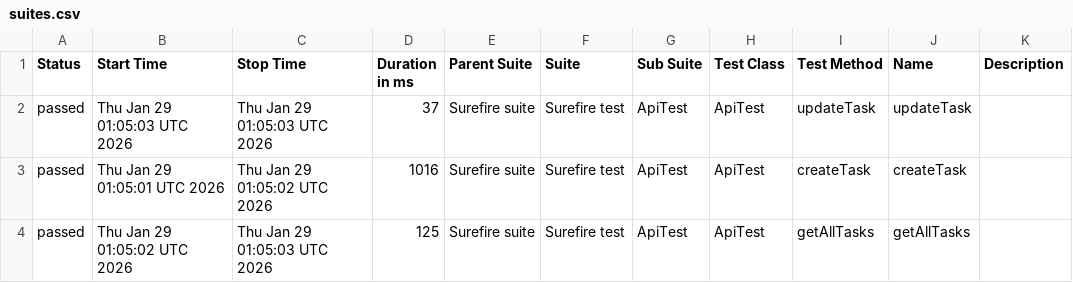
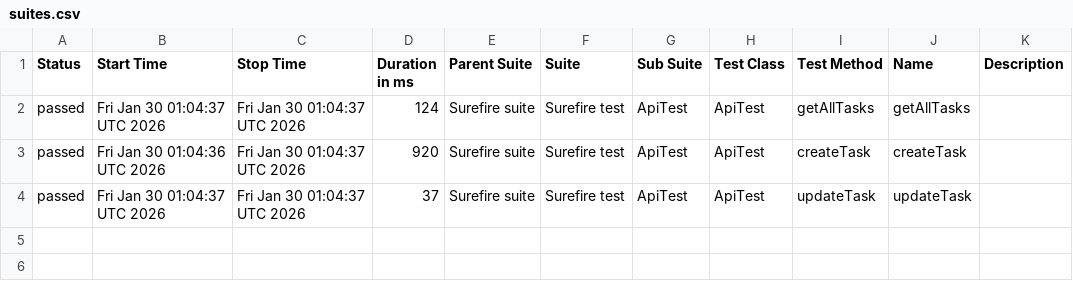
Before and after one commit to MarinaKrasiuk/spf, a CSV file: allure/data/suites.csv, drawn as a sheet.

```diff
--- a/allure/data/suites.csv
+++ b/allure/data/suites.csv
@@ -1,4 +1,4 @@
 "Status","Start Time","Stop Time","Duration in ms","Parent Suite","Suite","Sub Suite","Test Class","Test Method","Name","Description"
-"passed","Thu Jan 29 01:05:03 UTC 2026","Thu Jan 29 01:05:03 UTC 2026","37","Surefire suite","Surefire test","ApiTest","ApiTest","updateTask","updateTask",""
-"passed","Thu Jan 29 01:05:01 UTC 2026","Thu Jan 29 01:05:02 UTC 2026","1016","Surefire suite","Surefire test","ApiTest","ApiTest","createTask","createTask",""
-"passed","Thu Jan 29 01:05:02 UTC 2026","Thu Jan 29 01:05:03 UTC 2026","125","Surefire suite","Surefire test","ApiTest","ApiTest","getAllTasks","getAllTasks",""
+"passed","Fri Jan 30 01:04:37 UTC 2026","Fri Jan 30 01:04:37 UTC 2026","124","Surefire suite","Surefire test","ApiTest","ApiTest","getAllTasks","getAllTasks",""
+"passed","Fri Jan 30 01:04:36 UTC 2026","Fri Jan 30 01:04:37 UTC 2026","920","Surefire suite","Surefire test","ApiTest","ApiTest","createTask","createTask",""
+"passed","Fri Jan 30 01:04:37 UTC 2026","Fri Jan 30 01:04:37 UTC 2026","37","Surefire suite","Surefire test","ApiTest","ApiTest","updateTask","updateTask",""
```
Also changed, not shown: 20 other files.
